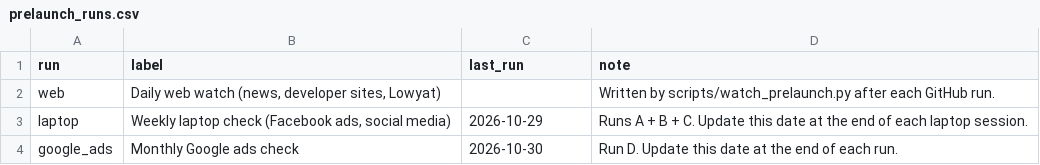
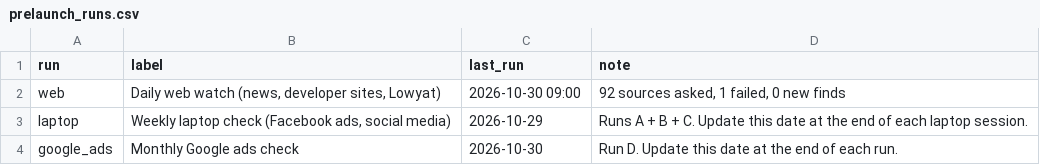
Before and after one commit to smtcu/teduh-tracker, a CSV file: data/prelaunch_runs.csv, drawn as a sheet.

Commit message:
Launch watch 2026-10-30

```diff
--- a/data/prelaunch_runs.csv
+++ b/data/prelaunch_runs.csv
@@ -1,3 +1,3 @@
 run,label,last_run,note
-web,"Daily web watch (news, developer sites, Lowyat)",,Written by scripts/watch_prelaunch.py after each GitHub run.
+web,"Daily web watch (news, developer sites, Lowyat)",2026-10-30 09:00,"92 sources asked, 1 failed, 0 new finds"
 laptop,"Weekly laptop check (Facebook ads, social media)",2026-10-29,Runs A + B + C. Update this date at the end of each laptop session.
```
Also changed, not shown: 1 other file.
